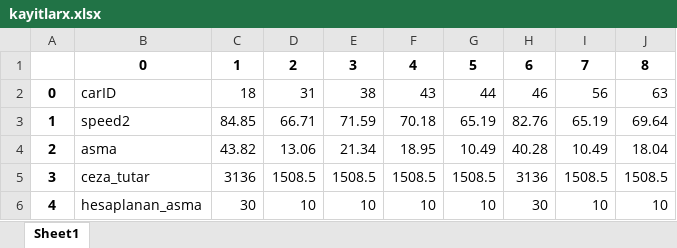
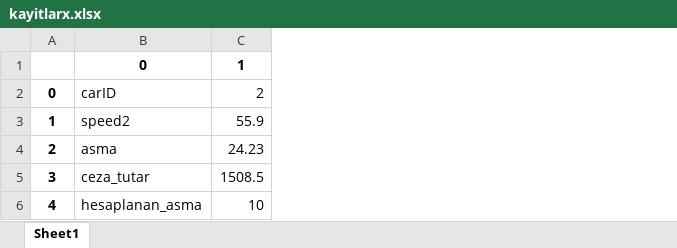
Before and after one commit to bagergat1/Carspeeddetection, an Excel workbook: kayitlarx.xlsx, sheet Sheet1, drawn as a sheet; values as stored, in another font and other column widths than the file's, no borders; removed rows and columns are numbered as before the commit, all else as after; the diff names each change by its address in the sheet, - before the commit and + after, or states it on an @@ line.

```diff
--- a/kayitlarx.xlsx (sheet Sheet1)
+++ b/kayitlarx.xlsx (sheet Sheet1)
-column C, rows 1-6: 1 | 18 | 84.85 | 43.82 | 3136 | 30
-column E, rows 1-6: 3 | 38 | 71.59 | 21.34 | 1508.5 | 10
-column F, rows 1-6: 4 | 43 | 70.18 | 18.95 | 1508.5 | 10
-column G, rows 1-6: 5 | 44 | 65.19 | 10.49 | 1508.5 | 10
-column H, rows 1-6: 6 | 46 | 82.76 | 40.28 | 3136 | 30
-column I, rows 1-6: 7 | 56 | 65.19 | 10.49 | 1508.5 | 10
-column J, rows 1-6: 8 | 63 | 69.64 | 18.04 | 1508.5 | 10
-C1: 2
+C1: 1
-C2: 31
+C2: 2
-C3: 66.71
+C3: 55.9
-C4: 13.06
+C4: 24.23
```
Also changed, not shown: ceza_almayan_araclar.xlsx, used_files/yenikayit.xlsx, 7 other files.
